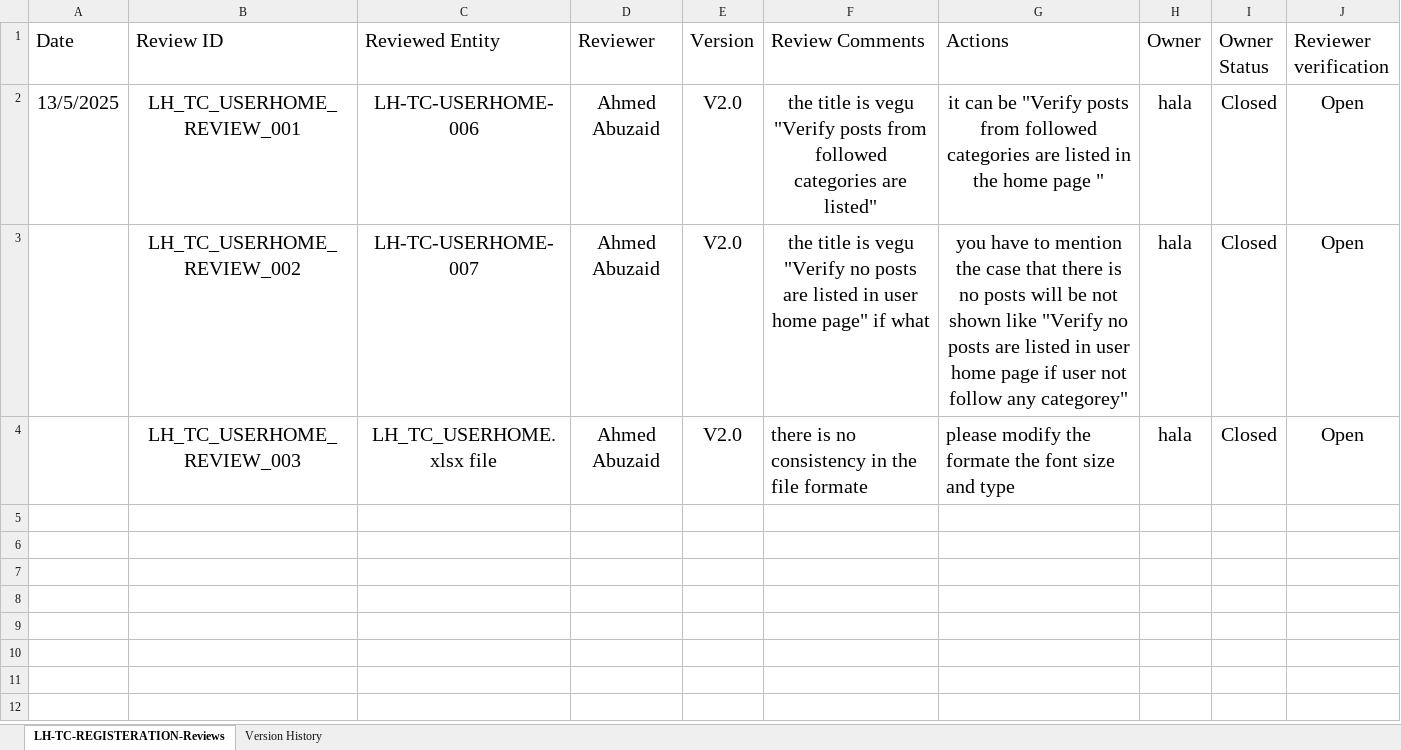
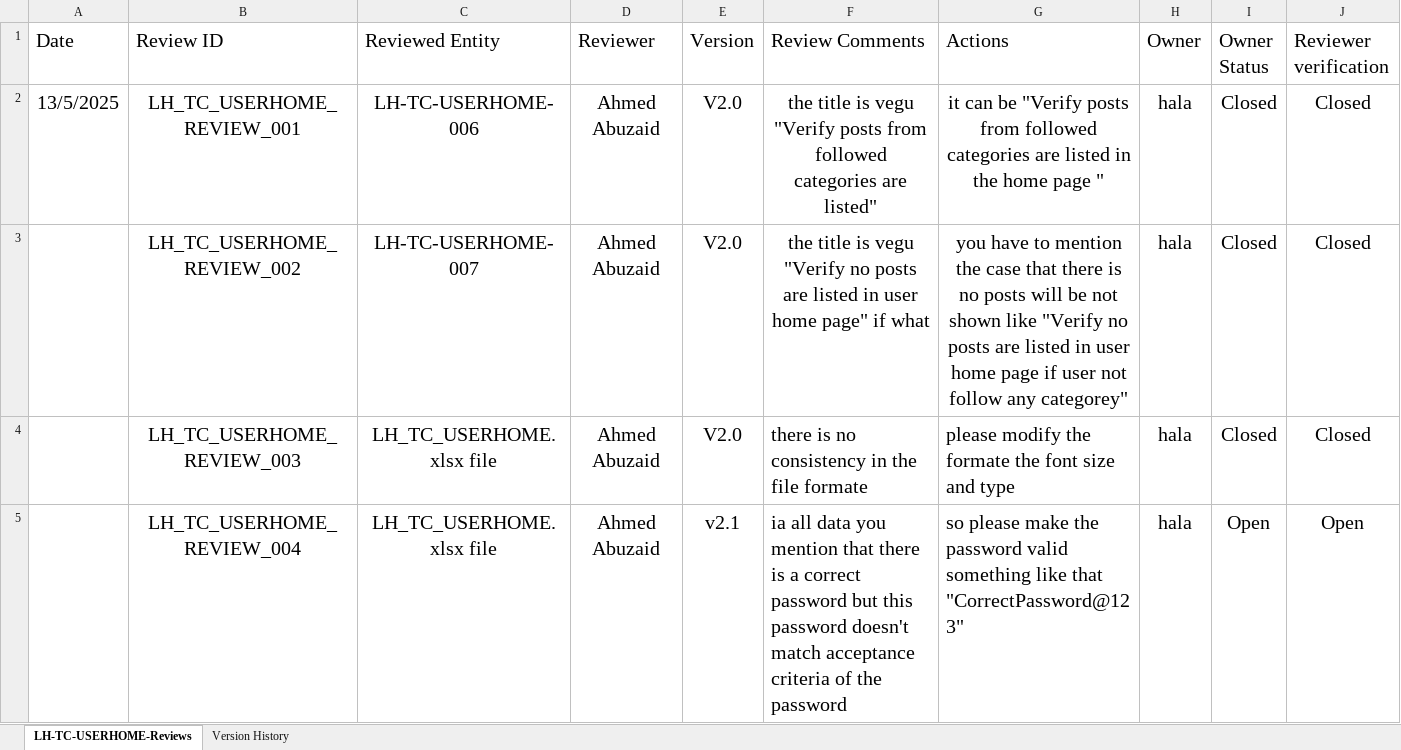
Before and after one commit to EmanAbusalim/Group-3-Learning-hub, an Excel workbook: LH_REVIEWS/LH_TC_USERHOME_REVIEWS.xlsx, sheet LH-TC-USERHOME-Reviews, drawn as a sheet; values as stored, in another font and other column widths than the file's, no borders; table styles not drawn; the diff names each change by its address in the sheet, - before the commit and + after, or states it on an @@ line.

Commit message:
v1.1 close the previous status
close the previous status and add more comments

```diff
--- a/LH_REVIEWS/LH_TC_USERHOME_REVIEWS.xlsx (sheet LH-TC-USERHOME-Reviews)
+++ b/LH_REVIEWS/LH_TC_USERHOME_REVIEWS.xlsx (sheet LH-TC-USERHOME-Reviews)
-sheet tab: LH-TC-REGISTERATION-Reviews
+sheet tab: LH-TC-USERHOME-Reviews
-J2:J4 (Reviewer verification): Open
+J2:J4 (Reviewer verification): Closed
+row 5:  | LH_TC_USERHOME_REVIEW_004 | LH_TC_USERHOME.xlsx file | Ahmed Abuzaid | v2.1 | ia all data you mention that there is a correct password but this password doesn't match acceptance criteria of the password | so please make the password valid something like that "CorrectPassword@123" | hala | Open | Open
```
Also changed, not shown: sheet Version History.
